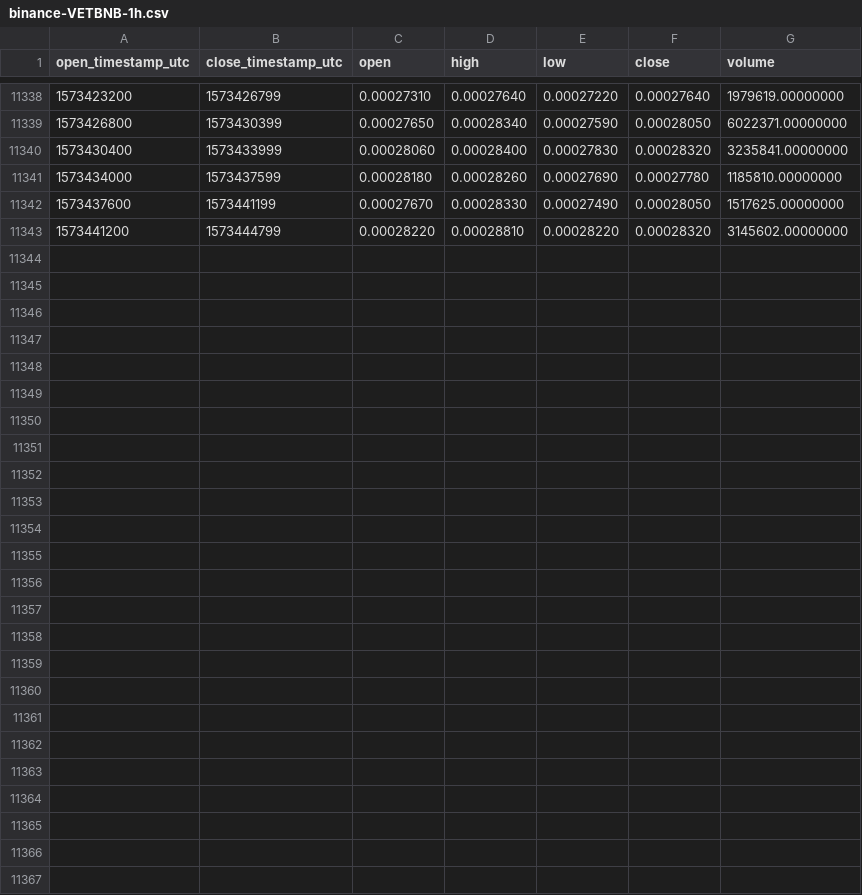
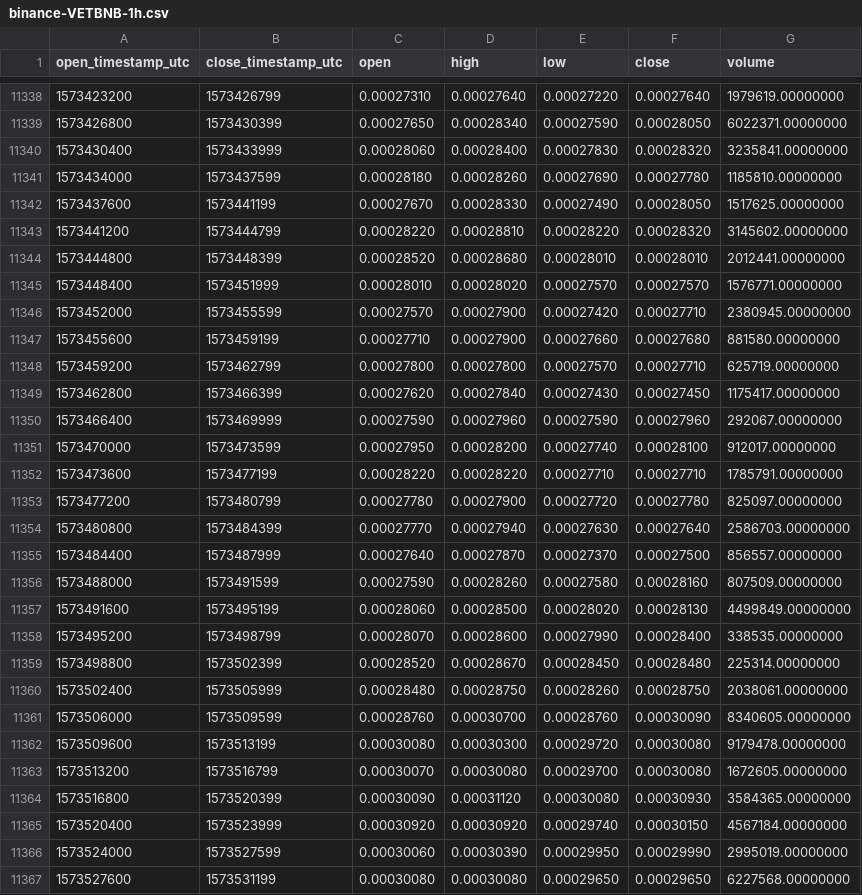
Before and after one commit to cryptobigbro/binance-VETBNB, a CSV file: binance-VETBNB-1h.csv, drawn as a sheet; only a part is shown, gaps mark what is left out; the diff names each change by its address in the sheet, - before the commit and + after, or states it on an @@ line.

Commit message:
Update OHLCV data.

```diff
--- a/binance-VETBNB-1h.csv
+++ b/binance-VETBNB-1h.csv
+row 11344: 1573444800 | 1573448399 | 0.00028520 | 0.00028680 | 0.00028010 | 0.00028010 | 2012441.00000000
+row 11345: 1573448400 | 1573451999 | 0.00028010 | 0.00028020 | 0.00027570 | 0.00027570 | 1576771.00000000
+row 11346: 1573452000 | 1573455599 | 0.00027570 | 0.00027900 | 0.00027420 | 0.00027710 | 2380945.00000000
+row 11347: 1573455600 | 1573459199 | 0.00027710 | 0.00027900 | 0.00027660 | 0.00027680 | 881580.00000000
+row 11348: 1573459200 | 1573462799 | 0.00027800 | 0.00027800 | 0.00027570 | 0.00027710 | 625719.00000000
+row 11349: 1573462800 | 1573466399 | 0.00027620 | 0.00027840 | 0.00027430 | 0.00027450 | 1175417.00000000
+row 11350: 1573466400 | 1573469999 | 0.00027590 | 0.00027960 | 0.00027590 | 0.00027960 | 292067.00000000
+row 11351: 1573470000 | 1573473599 | 0.00027950 | 0.00028200 | 0.00027740 | 0.00028100 | 912017.00000000
+row 11352: 1573473600 | 1573477199 | 0.00028220 | 0.00028220 | 0.00027710 | 0.00027710 | 1785791.00000000
+row 11353: 1573477200 | 1573480799 | 0.00027780 | 0.00027900 | 0.00027720 | 0.00027780 | 825097.00000000
+row 11354: 1573480800 | 1573484399 | 0.00027770 | 0.00027940 | 0.00027630 | 0.00027640 | 2586703.00000000
+row 11355: 1573484400 | 1573487999 | 0.00027640 | 0.00027870 | 0.00027370 | 0.00027500 | 856557.00000000
+row 11356: 1573488000 | 1573491599 | 0.00027590 | 0.00028260 | 0.00027580 | 0.00028160 | 807509.00000000
+row 11357: 1573491600 | 1573495199 | 0.00028060 | 0.00028500 | 0.00028020 | 0.00028130 | 4499849.00000000
+row 11358: 1573495200 | 1573498799 | 0.00028070 | 0.00028600 | 0.00027990 | 0.00028400 | 338535.00000000
+row 11359: 1573498800 | 1573502399 | 0.00028520 | 0.00028670 | 0.00028450 | 0.00028480 | 225314.00000000
+row 11360: 1573502400 | 1573505999 | 0.00028480 | 0.00028750 | 0.00028260 | 0.00028750 | 2038061.00000000
+row 11361: 1573506000 | 1573509599 | 0.00028760 | 0.00030700 | 0.00028760 | 0.00030090 | 8340605.00000000
+row 11362: 1573509600 | 1573513199 | 0.00030080 | 0.00030300 | 0.00029720 | 0.00030080 | 9179478.00000000
+row 11363: 1573513200 | 1573516799 | 0.00030070 | 0.00030080 | 0.00029700 | 0.00030080 | 1672605.00000000
+row 11364: 1573516800 | 1573520399 | 0.00030090 | 0.00031120 | 0.00030080 | 0.00030930 | 3584365.00000000
+row 11365: 1573520400 | 1573523999 | 0.00030920 | 0.00030920 | 0.00029740 | 0.00030150 | 4567184.00000000
+row 11366: 1573524000 | 1573527599 | 0.00030060 | 0.00030390 | 0.00029950 | 0.00029990 | 2995019.00000000
+row 11367: 1573527600 | 1573531199 | 0.00030080 | 0.00030080 | 0.00029650 | 0.00029650 | 6227568.00000000
```
Also changed, not shown: binance-VETBNB-1d.csv.
